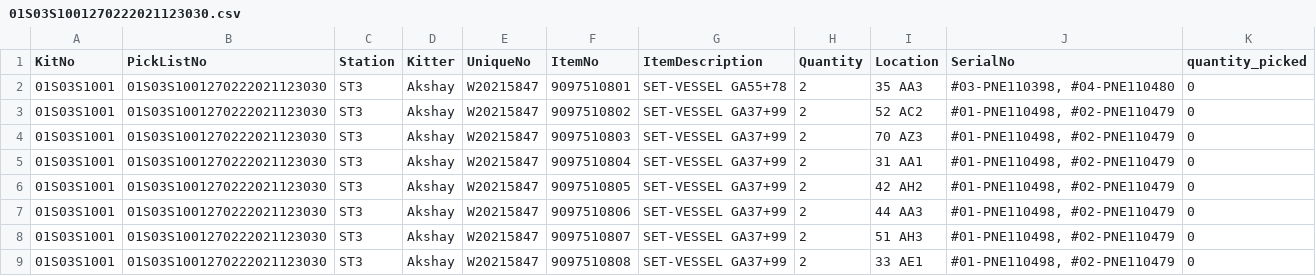
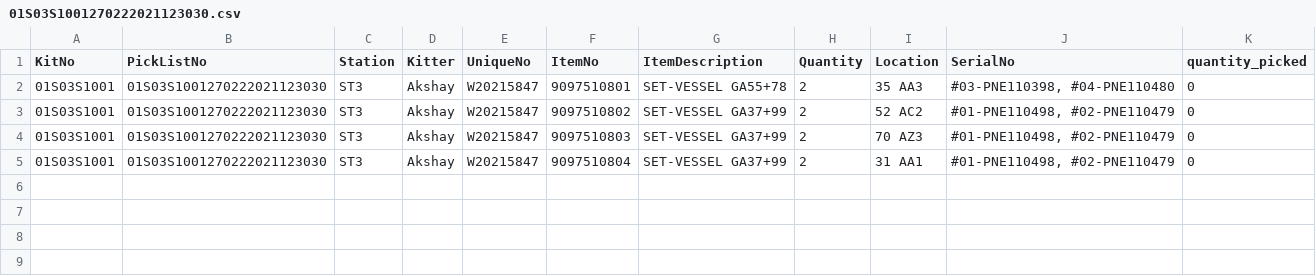
Before and after one commit to atharvahonkhambe28/user_server, a CSV file: 01S03S1001270222021123030.csv, drawn as a sheet.

Commit message:
removed some locations

```diff
--- a/01S03S1001270222021123030.csv
+++ b/01S03S1001270222021123030.csv
@@ -5,5 +5 @@ KitNo,PickListNo,Station,Kitter,UniqueNo,ItemNo,ItemDescription,Quantity,Locatio
 01S03S1001,01S03S1001270222021123030,ST3,Akshay,W20215847,9097510804,SET-VESSEL GA37+99,2,"31 AA1","#01-PNE110498, #02-PNE110479",0
-01S03S1001,01S03S1001270222021123030,ST3,Akshay,W20215847,9097510805,SET-VESSEL GA37+99,2,"42 AH2","#01-PNE110498, #02-PNE110479",0
-01S03S1001,01S03S1001270222021123030,ST3,Akshay,W20215847,9097510806,SET-VESSEL GA37+99,2,"44 AA3","#01-PNE110498, #02-PNE110479",0
-01S03S1001,01S03S1001270222021123030,ST3,Akshay,W20215847,9097510807,SET-VESSEL GA37+99,2,"51 AH3","#01-PNE110498, #02-PNE110479",0
-01S03S1001,01S03S1001270222021123030,ST3,Akshay,W20215847,9097510808,SET-VESSEL GA37+99,2,"33 AE1","#01-PNE110498, #02-PNE110479",0
```
